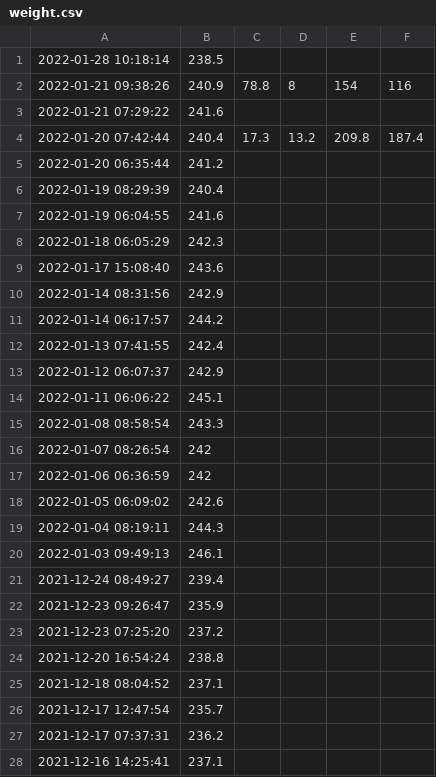
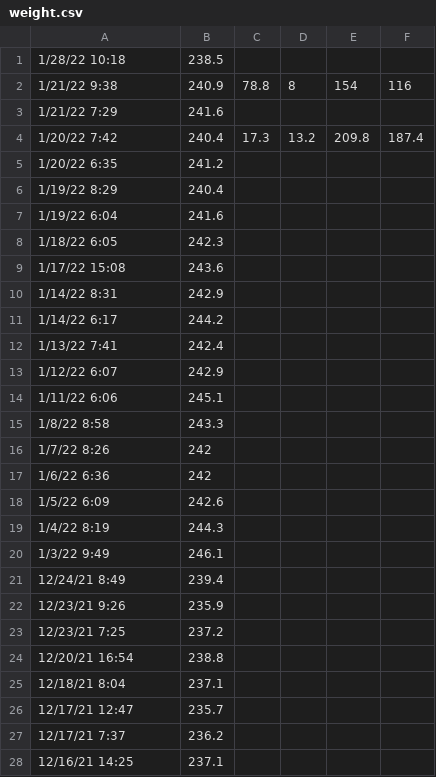
Before and after one commit to mdominguez2010/fitness-app, a CSV file: fitness_app/db/weight.csv, drawn as a sheet; only a part is shown; the diff covers the shown part only.

```diff
--- a/fitness_app/db/weight.csv
+++ b/fitness_app/db/weight.csv
@@ -1,28 +1,28 @@
-2022-01-28 10:18:14,238.5,,,,,
-2022-01-21 09:38:26,240.9,78.8,8,154,116,
-2022-01-21 07:29:22,241.6,,,,,
-2022-01-20 07:42:44,240.4,17.3,13.2,209.8,187.4,
-2022-01-20 06:35:44,241.2,,,,,
-2022-01-19 08:29:39,240.4,,,,,
-2022-01-19 06:04:55,241.6,,,,,
-2022-01-18 06:05:29,242.3,,,,,
-2022-01-17 15:08:40,243.6,,,,,
-2022-01-14 08:31:56,242.9,,,,,
-2022-01-14 06:17:57,244.2,,,,,
-2022-01-13 07:41:55,242.4,,,,,
-2022-01-12 06:07:37,242.9,,,,,
-2022-01-11 06:06:22,245.1,,,,,
-2022-01-08 08:58:54,243.3,,,,,
-2022-01-07 08:26:54,242,,,,,
-2022-01-06 06:36:59,242,,,,,
-2022-01-05 06:09:02,242.6,,,,,
-2022-01-04 08:19:11,244.3,,,,,
-2022-01-03 09:49:13,246.1,,,,,
-2021-12-24 08:49:27,239.4,,,,,
-2021-12-23 09:26:47,235.9,,,,,
-2021-12-23 07:25:20,237.2,,,,,
-2021-12-20 16:54:24,238.8,,,,,
-2021-12-18 08:04:52,237.1,,,,,
-2021-12-17 12:47:54,235.7,,,,,
-2021-12-17 07:37:31,236.2,,,,,
-2021-12-16 14:25:41,237.1,,,,,
+1/28/22 10:18,238.5,,,,,
+1/21/22 9:38,240.9,78.8,8,154,116,
+1/21/22 7:29,241.6,,,,,
+1/20/22 7:42,240.4,17.3,13.2,209.8,187.4,
+1/20/22 6:35,241.2,,,,,
+1/19/22 8:29,240.4,,,,,
+1/19/22 6:04,241.6,,,,,
+1/18/22 6:05,242.3,,,,,
+1/17/22 15:08,243.6,,,,,
+1/14/22 8:31,242.9,,,,,
+1/14/22 6:17,244.2,,,,,
+1/13/22 7:41,242.4,,,,,
+1/12/22 6:07,242.9,,,,,
+1/11/22 6:06,245.1,,,,,
+1/8/22 8:58,243.3,,,,,
+1/7/22 8:26,242,,,,,
+1/6/22 6:36,242,,,,,
+1/5/22 6:09,242.6,,,,,
+1/4/22 8:19,244.3,,,,,
+1/3/22 9:49,246.1,,,,,
+12/24/21 8:49,239.4,,,,,
+12/23/21 9:26,235.9,,,,,
+12/23/21 7:25,237.2,,,,,
+12/20/21 16:54,238.8,,,,,
+12/18/21 8:04,237.1,,,,,
+12/17/21 12:47,235.7,,,,,
+12/17/21 7:37,236.2,,,,,
+12/16/21 14:25,237.1,,,,,
```
Also changed, not shown: 61 edited cells elsewhere in this file, 10 other files.
